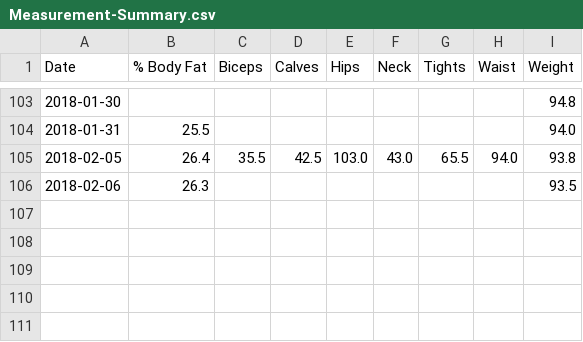
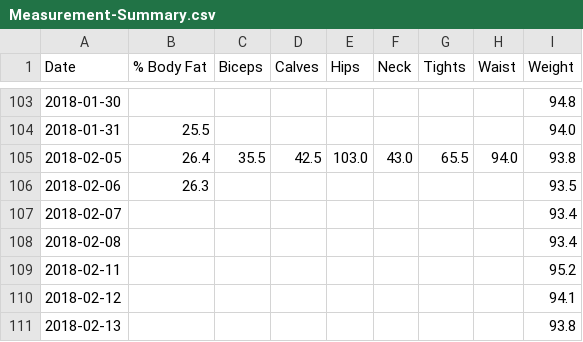
Before and after one commit to b1ck0/DataScience_MSc, a CSV file: temp/Health/myfitnesspal/OLD/Measurement-Summary.csv, drawn as a sheet; only a part is shown, gaps mark what is left out; the diff names each change by its address in the sheet, - before the commit and + after, or states it on an @@ line.

```diff
--- a/temp/Health/myfitnesspal/OLD/Measurement-Summary.csv
+++ b/temp/Health/myfitnesspal/OLD/Measurement-Summary.csv
+row 107: 2018-02-07 |  |  |  |  |  |  |  | 93.4
+row 108: 2018-02-08 |  |  |  |  |  |  |  | 93.4
+row 109: 2018-02-11 |  |  |  |  |  |  |  | 95.2
+row 110: 2018-02-12 |  |  |  |  |  |  |  | 94.1
+row 111: 2018-02-13 |  |  |  |  |  |  |  | 93.8
```
Also changed, not shown: temp/Health/myfitnesspal/Exercise-Summary.csv, temp/Health/myfitnesspal/Nutrition-Summary.csv, 2 other files.
